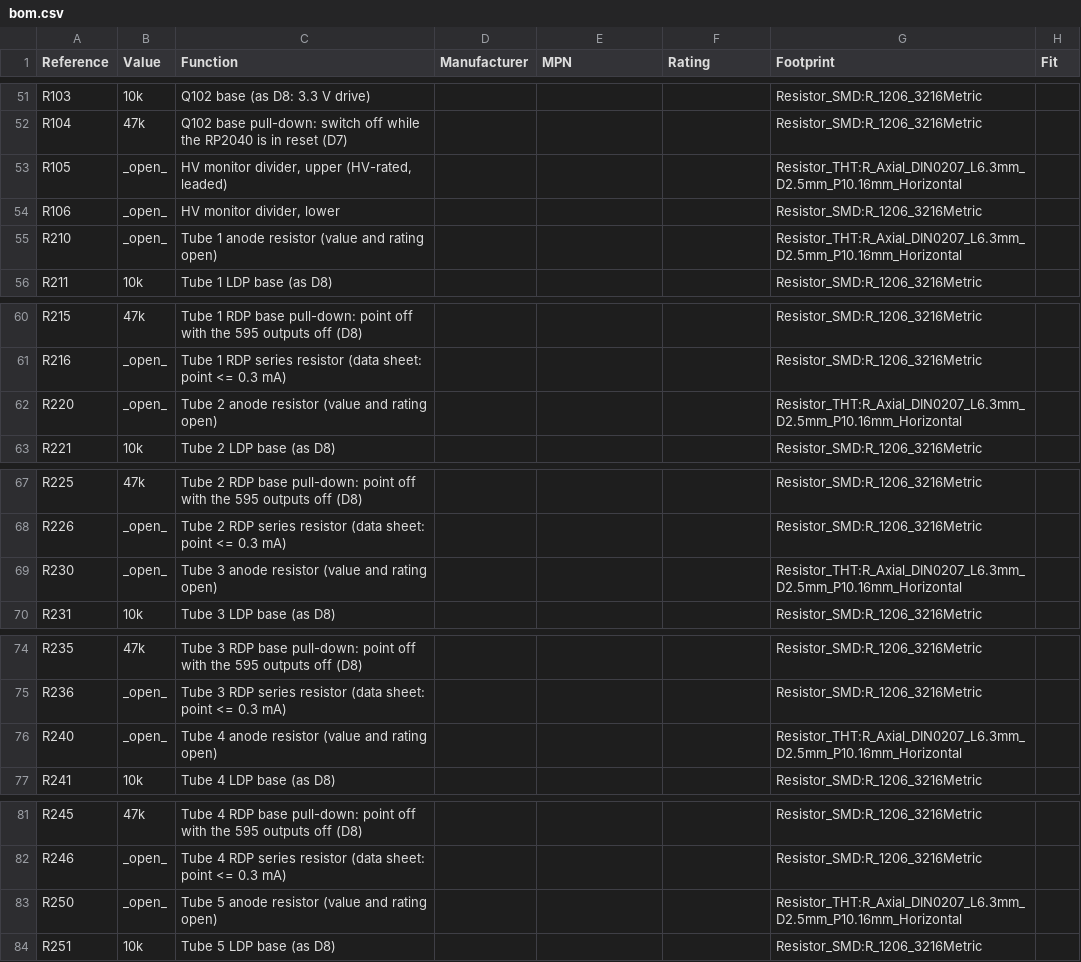
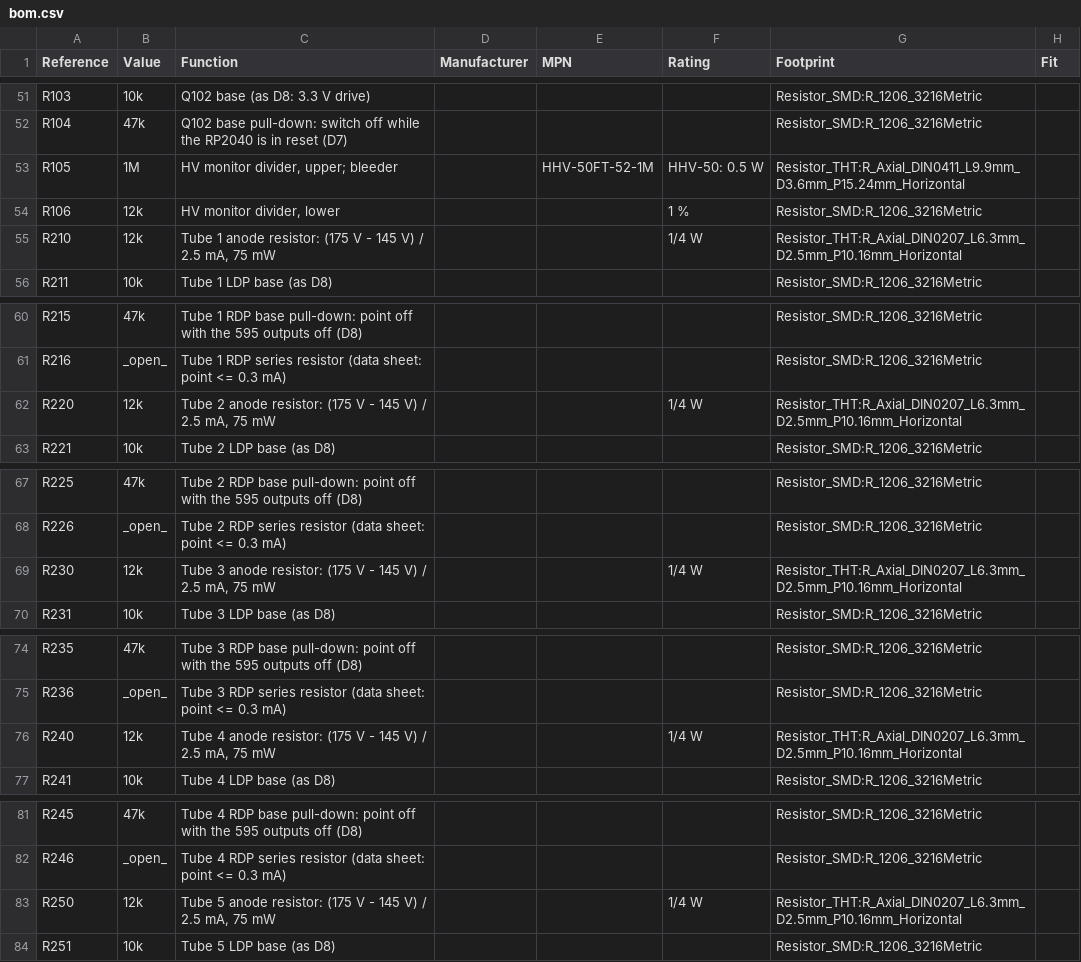
Before and after one commit to kuvychko/universal-nixie-display, a CSV file: hardware/nixie/bom.csv, drawn as a sheet; only a part is shown, gaps mark what is left out; the diff covers the shown part only.

```diff
--- a/hardware/nixie/bom.csv
+++ b/hardware/nixie/bom.csv
@@ -52,5 +52,5 @@ R103,10k,Q102 base (as D8: 3.3 V drive),,,,Resistor_SMD:R_1206_3216Metric,
 R104,47k,Q102 base pull-down: switch off while the RP2040 is in reset (D7),,,,Resistor_SMD:R_1206_3216Metric,
-R105,_open_,"HV monitor divider, upper (HV-rated, leaded)",,,,Resistor_THT:R_Axial_DIN0207_L6.3mm_D2.5mm_P10.16mm_Horizontal,
-R106,_open_,"HV monitor divider, lower",,,,Resistor_SMD:R_1206_3216Metric,
-R210,_open_,Tube 1 anode resistor (value and rating open),,,,Resistor_THT:R_Axial_DIN0207_L6.3mm_D2.5mm_P10.16mm_Horizontal,
+R105,1M,"HV monitor divider, upper; bleeder",,HHV-50FT-52-1M,HHV-50: 0.5 W,Resistor_THT:R_Axial_DIN0411_L9.9mm_D3.6mm_P15.24mm_Horizontal,
+R106,12k,"HV monitor divider, lower",,,1 %,Resistor_SMD:R_1206_3216Metric,
+R210,12k,"Tube 1 anode resistor: (175 V - 145 V) / 2.5 mA, 75 mW",,,1/4 W,Resistor_THT:R_Axial_DIN0207_L6.3mm_D2.5mm_P10.16mm_Horizontal,
 R211,10k,Tube 1 LDP base (as D8),,,,Resistor_SMD:R_1206_3216Metric,
@@ -61,3 +61,3 @@ R215,47k,Tube 1 RDP base pull-down: point off with the 595 outputs off (D8),,,,R
 R216,_open_,Tube 1 RDP series resistor (data sheet: point <= 0.3 mA),,,,Resistor_SMD:R_1206_3216Metric,
-R220,_open_,Tube 2 anode resistor (value and rating open),,,,Resistor_THT:R_Axial_DIN0207_L6.3mm_D2.5mm_P10.16mm_Horizontal,
+R220,12k,"Tube 2 anode resistor: (175 V - 145 V) / 2.5 mA, 75 mW",,,1/4 W,Resistor_THT:R_Axial_DIN0207_L6.3mm_D2.5mm_P10.16mm_Horizontal,
 R221,10k,Tube 2 LDP base (as D8),,,,Resistor_SMD:R_1206_3216Metric,
@@ -68,3 +68,3 @@ R225,47k,Tube 2 RDP base pull-down: point off with the 595 outputs off (D8),,,,R
 R226,_open_,Tube 2 RDP series resistor (data sheet: point <= 0.3 mA),,,,Resistor_SMD:R_1206_3216Metric,
-R230,_open_,Tube 3 anode resistor (value and rating open),,,,Resistor_THT:R_Axial_DIN0207_L6.3mm_D2.5mm_P10.16mm_Horizontal,
+R230,12k,"Tube 3 anode resistor: (175 V - 145 V) / 2.5 mA, 75 mW",,,1/4 W,Resistor_THT:R_Axial_DIN0207_L6.3mm_D2.5mm_P10.16mm_Horizontal,
 R231,10k,Tube 3 LDP base (as D8),,,,Resistor_SMD:R_1206_3216Metric,
@@ -75,3 +75,3 @@ R235,47k,Tube 3 RDP base pull-down: point off with the 595 outputs off (D8),,,,R
 R236,_open_,Tube 3 RDP series resistor (data sheet: point <= 0.3 mA),,,,Resistor_SMD:R_1206_3216Metric,
-R240,_open_,Tube 4 anode resistor (value and rating open),,,,Resistor_THT:R_Axial_DIN0207_L6.3mm_D2.5mm_P10.16mm_Horizontal,
+R240,12k,"Tube 4 anode resistor: (175 V - 145 V) / 2.5 mA, 75 mW",,,1/4 W,Resistor_THT:R_Axial_DIN0207_L6.3mm_D2.5mm_P10.16mm_Horizontal,
 R241,10k,Tube 4 LDP base (as D8),,,,Resistor_SMD:R_1206_3216Metric,
@@ -82,3 +82,3 @@ R245,47k,Tube 4 RDP base pull-down: point off with the 595 outputs off (D8),,,,R
 R246,_open_,Tube 4 RDP series resistor (data sheet: point <= 0.3 mA),,,,Resistor_SMD:R_1206_3216Metric,
-R250,_open_,Tube 5 anode resistor (value and rating open),,,,Resistor_THT:R_Axial_DIN0207_L6.3mm_D2.5mm_P10.16mm_Horizontal,
+R250,12k,"Tube 5 anode resistor: (175 V - 145 V) / 2.5 mA, 75 mW",,,1/4 W,Resistor_THT:R_Axial_DIN0207_L6.3mm_D2.5mm_P10.16mm_Horizontal,
 R251,10k,Tube 5 LDP base (as D8),,,,Resistor_SMD:R_1206_3216Metric,
```
Also changed, not shown: 3 edited cells elsewhere in this file, 5 other files.
